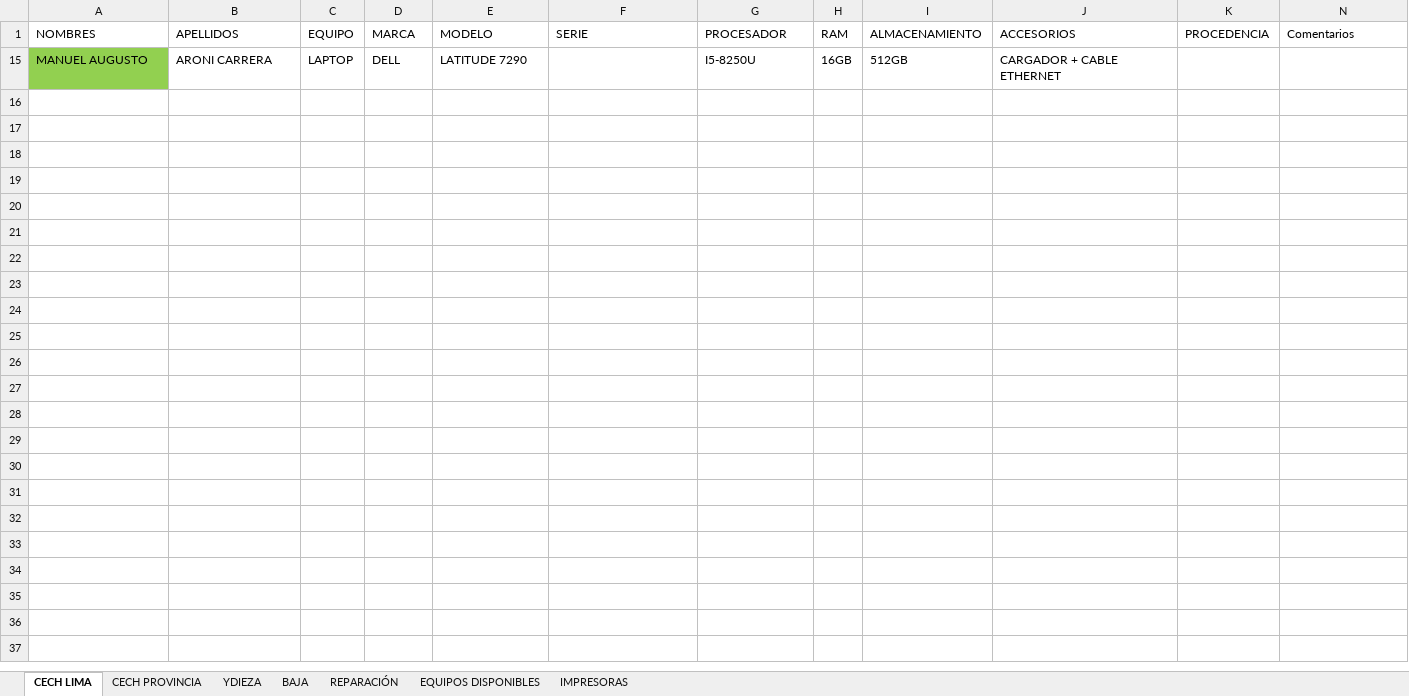
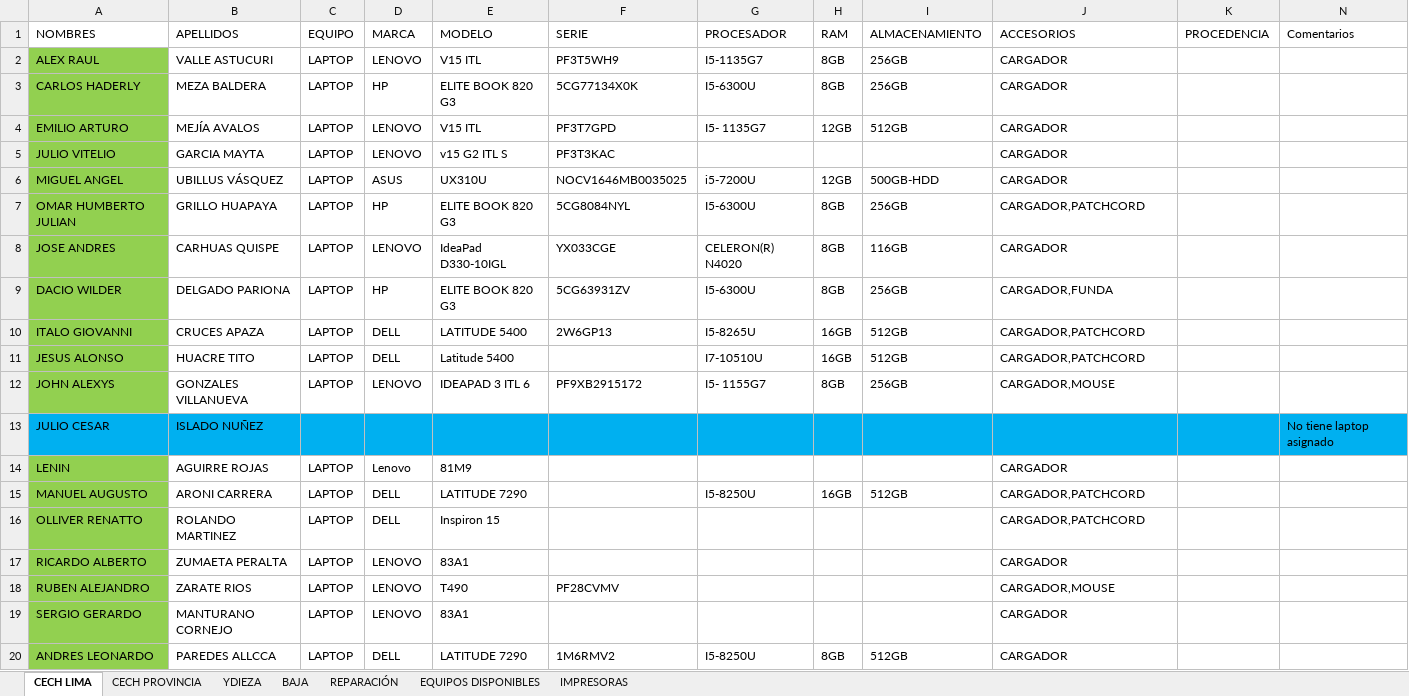
Before and after one commit to WernerReyes/SIGSA-TI, an Excel workbook: storage/app/assets.xlsx, sheet CECH LIMA, drawn as a sheet; only a part is shown; values as stored, in another font and other column widths than the file's, no borders; conditional formats and table styles not drawn; the diff covers the shown part only; the diff names each change by its address in the sheet, - before the commit and + after, or states it on an @@ line.

Commit message:
feat: mejorar la visualización de activos al cambiar 'name' por 'full_name' en la tabla y actualizar la lógica de generación de cargadores para laptops en el seeder

```diff
--- a/storage/app/assets.xlsx (sheet CECH LIMA)
+++ b/storage/app/assets.xlsx (sheet CECH LIMA)
@@ row 2 unhidden: ALEX RAUL | VALLE ASTUCURI | LAPTOP | LENOVO | V15 ITL | PF3T5WH9 | I5-1135G7 | 8GB | 256GB | CARGADOR @@
@@ row 3 unhidden: CARLOS HADERLY | MEZA BALDERA | LAPTOP | HP | ELITE BOOK 820 G3 | 5CG77134X0K | I5-6300U | 8GB | 256GB | CARGADOR @@
@@ row 4 unhidden: EMILIO ARTURO | MEJÍA AVALOS | LAPTOP | LENOVO | V15 ITL | PF3T7GPD | I5- 1135G7 | 12GB | 512GB | CARGADOR @@
@@ row 5 unhidden: JULIO VITELIO | GARCIA MAYTA | LAPTOP | LENOVO | v15 G2 ITL S | PF3T3KAC |  |  |  | CARGADOR @@
@@ row 6 unhidden: MIGUEL ANGEL | UBILLUS VÁSQUEZ | LAPTOP | ASUS | UX310U | NOCV1646MB0035025 | i5-7200U | 12GB | 500GB-HDD | CARGADOR @@
+row 7: OMAR HUMBERTO JULIAN | GRILLO HUAPAYA | LAPTOP | HP | ELITE BOOK 820 G3 | 5CG8084NYL | I5-6300U | 8GB | 256GB | CARGADOR,PATCHCORD
@@ row 8 unhidden: JOSE ANDRES | CARHUAS QUISPE | LAPTOP | LENOVO | IdeaPad D330-10IGL | YX033CGE | CELERON(R) N4020 | 8GB | 116GB | CARGADOR @@
+row 9: DACIO WILDER | DELGADO PARIONA | LAPTOP | HP | ELITE BOOK 820 G3 | 5CG63931ZV | I5-6300U | 8GB | 256GB | CARGADOR,FUNDA
+row 10: ITALO GIOVANNI | CRUCES APAZA | LAPTOP | DELL | LATITUDE 5400 | 2W6GP13 | I5-8265U | 16GB | 512GB | CARGADOR,PATCHCORD
+row 11: JESUS ALONSO | HUACRE TITO | LAPTOP | DELL | Latitude 5400 |  | I7-10510U | 16GB | 512GB | CARGADOR,PATCHCORD
+row 12: JOHN ALEXYS | GONZALES VILLANUEVA | LAPTOP | LENOVO | IDEAPAD 3 ITL 6 | PF9XB2915172 | I5- 1155G7 | 8GB | 256GB | CARGADOR,MOUSE
@@ row 13 unhidden: JULIO CESAR | ISLADO NUÑEZ |  |  |  |  |  |  |  |  |  | No tiene laptop asignado @@
@@ row 14 unhidden: LENIN | AGUIRRE ROJAS | LAPTOP | Lenovo | 81M9 |  |  |  |  | CARGADOR @@
-J15 (ACCESORIOS): CARGADOR + CABLE ETHERNET
+J15 (ACCESORIOS): CARGADOR,PATCHCORD
+row 16: OLLIVER RENATTO | ROLANDO MARTINEZ | LAPTOP | DELL | Inspiron 15 |  |  |  |  | CARGADOR,PATCHCORD
+row 17: RICARDO ALBERTO | ZUMAETA PERALTA | LAPTOP | LENOVO | 83A1 |  |  |  |  | CARGADOR
+row 18: RUBEN ALEJANDRO | ZARATE RIOS | LAPTOP | LENOVO | T490 | PF28CVMV |  |  |  | CARGADOR,MOUSE
@@ row 19 unhidden: SERGIO GERARDO | MANTURANO CORNEJO | LAPTOP | LENOVO | 83A1 |  |  |  |  | CARGADOR @@
@@ row 20 unhidden: ANDRES LEONARDO | PAREDES ALLCCA | LAPTOP | DELL | LATITUDE 7290 | 1M6RMV2 | I5-8250U | 8GB | 512GB | CARGADOR @@
```
Also changed, not shown: 3 added rows and 20 hidden or unhidden rows elsewhere in this sheet, sheet YDIEZA, sheet CECH PROVINCIA, hidden cells, 4 other files.
